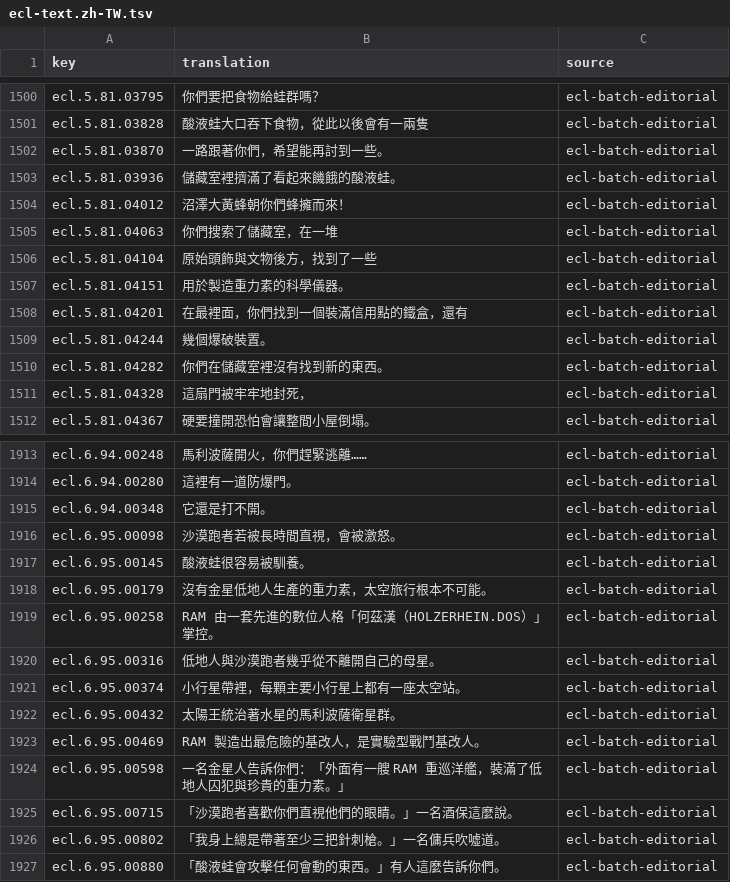
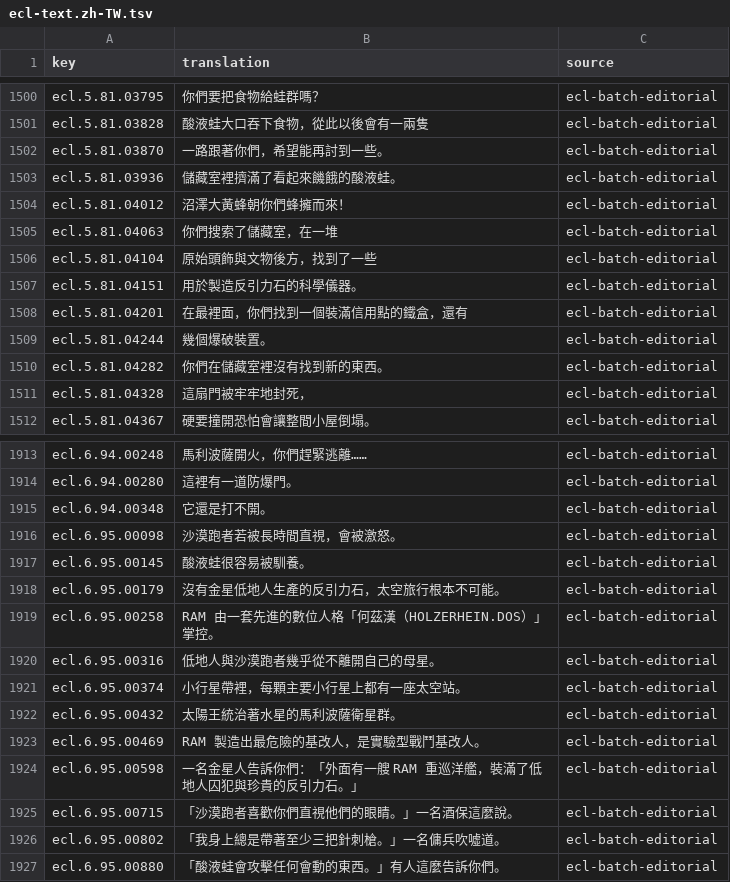
Before and after one commit to wicanr2/buck-rogers-countdown-to-doomsday-cht, a TSV file: text/ecl-text.zh-TW.tsv, drawn as a sheet; only a part is shown, gaps mark what is left out.

```diff
--- a/text/ecl-text.zh-TW.tsv
+++ b/text/ecl-text.zh-TW.tsv
@@ -1506,3 +1506,3 @@ ecl.5.81.04063	你們搜索了儲藏室，在一堆	ecl-batch-editorial
 ecl.5.81.04104	原始頭飾與文物後方，找到了一些	ecl-batch-editorial
-ecl.5.81.04151	用於製造重力素的科學儀器。	ecl-batch-editorial
+ecl.5.81.04151	用於製造反引力石的科學儀器。	ecl-batch-editorial
 ecl.5.81.04201	在最裡面，你們找到一個裝滿信用點的鐵盒，還有	ecl-batch-editorial
@@ -1917,3 +1917,3 @@ ecl.6.95.00098	沙漠跑者若被長時間直視，會被激怒。	ecl-batch-edi
 ecl.6.95.00145	酸液蛙很容易被馴養。	ecl-batch-editorial
-ecl.6.95.00179	沒有金星低地人生產的重力素，太空旅行根本不可能。	ecl-batch-editorial
+ecl.6.95.00179	沒有金星低地人生產的反引力石，太空旅行根本不可能。	ecl-batch-editorial
 ecl.6.95.00258	RAM 由一套先進的數位人格「何茲漢（HOLZERHEIN.DOS）」掌控。	ecl-batch-editorial
@@ -1923,3 +1923,3 @@ ecl.6.95.00432	太陽王統治著水星的馬利波薩衛星群。	ecl-batch-edi
 ecl.6.95.00469	RAM 製造出最危險的基改人，是實驗型戰鬥基改人。	ecl-batch-editorial
-ecl.6.95.00598	一名金星人告訴你們：「外面有一艘 RAM 重巡洋艦，裝滿了低地人囚犯與珍貴的重力素。」	ecl-batch-editorial
+ecl.6.95.00598	一名金星人告訴你們：「外面有一艘 RAM 重巡洋艦，裝滿了低地人囚犯與珍貴的反引力石。」	ecl-batch-editorial
 ecl.6.95.00715	「沙漠跑者喜歡你們直視他們的眼睛。」一名酒保這麼說。	ecl-batch-editorial
```
Also changed, not shown: 9 other files.
